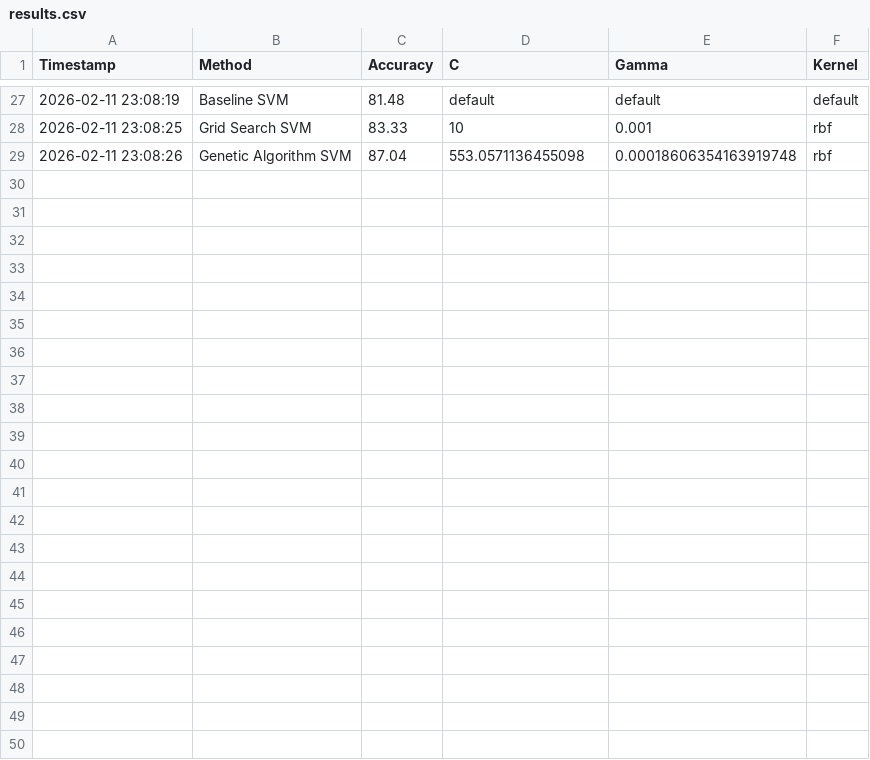
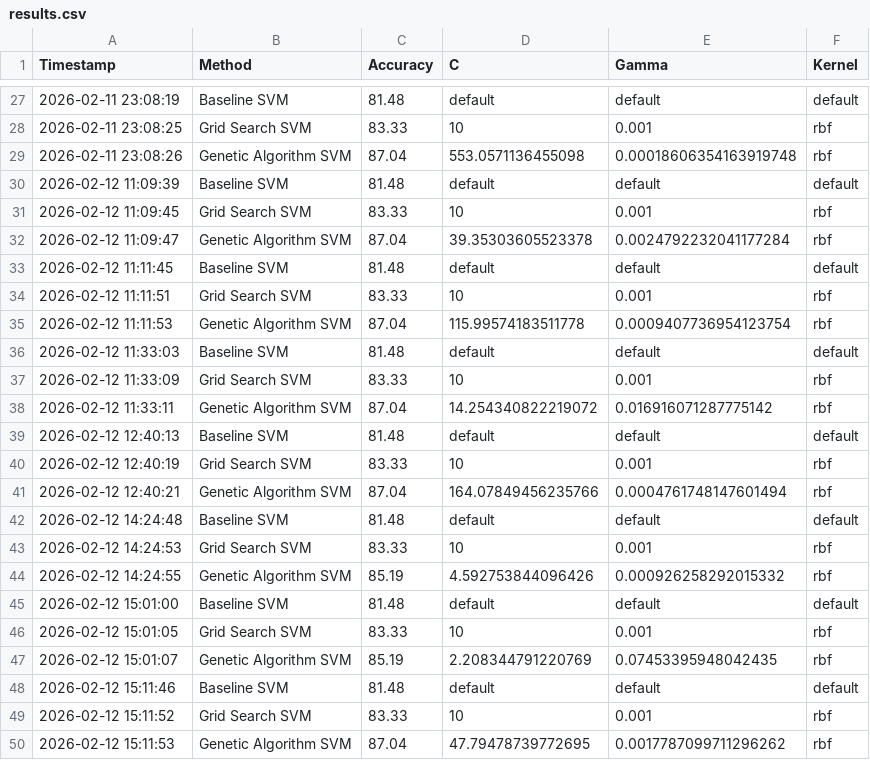
Before and after one commit to RAZA1409/Heart-Disease-Clinical-AI-System, a CSV file: results.csv, drawn as a sheet; only a part is shown, gaps mark what is left out; the diff names each change by its address in the sheet, - before the commit and + after, or states it on an @@ line.

```diff
--- a/results.csv
+++ b/results.csv
+row 30: 2026-02-12 11:09:39 | Baseline SVM | 81.48 | default | default | default
+row 31: 2026-02-12 11:09:45 | Grid Search SVM | 83.33 | 10 | 0.001 | rbf
+row 32: 2026-02-12 11:09:47 | Genetic Algorithm SVM | 87.04 | 39.35303605523378 | 0.0024792232041177284 | rbf
+row 33: 2026-02-12 11:11:45 | Baseline SVM | 81.48 | default | default | default
+row 34: 2026-02-12 11:11:51 | Grid Search SVM | 83.33 | 10 | 0.001 | rbf
+row 35: 2026-02-12 11:11:53 | Genetic Algorithm SVM | 87.04 | 115.99574183511778 | 0.0009407736954123754 | rbf
+row 36: 2026-02-12 11:33:03 | Baseline SVM | 81.48 | default | default | default
+row 37: 2026-02-12 11:33:09 | Grid Search SVM | 83.33 | 10 | 0.001 | rbf
+row 38: 2026-02-12 11:33:11 | Genetic Algorithm SVM | 87.04 | 14.254340822219072 | 0.016916071287775142 | rbf
+row 39: 2026-02-12 12:40:13 | Baseline SVM | 81.48 | default | default | default
+row 40: 2026-02-12 12:40:19 | Grid Search SVM | 83.33 | 10 | 0.001 | rbf
+row 41: 2026-02-12 12:40:21 | Genetic Algorithm SVM | 87.04 | 164.07849456235766 | 0.0004761748147601494 | rbf
+row 42: 2026-02-12 14:24:48 | Baseline SVM | 81.48 | default | default | default
+row 43: 2026-02-12 14:24:53 | Grid Search SVM | 83.33 | 10 | 0.001 | rbf
+row 44: 2026-02-12 14:24:55 | Genetic Algorithm SVM | 85.19 | 4.592753844096426 | 0.000926258292015332 | rbf
+row 45: 2026-02-12 15:01:00 | Baseline SVM | 81.48 | default | default | default
+row 46: 2026-02-12 15:01:05 | Grid Search SVM | 83.33 | 10 | 0.001 | rbf
+row 47: 2026-02-12 15:01:07 | Genetic Algorithm SVM | 85.19 | 2.208344791220769 | 0.07453395948042435 | rbf
+row 48: 2026-02-12 15:11:46 | Baseline SVM | 81.48 | default | default | default
+row 49: 2026-02-12 15:11:52 | Grid Search SVM | 83.33 | 10 | 0.001 | rbf
+row 50: 2026-02-12 15:11:53 | Genetic Algorithm SVM | 87.04 | 47.79478739772695 | 0.0017787099711296262 | rbf
```
Also changed, not shown: 1 other file.
